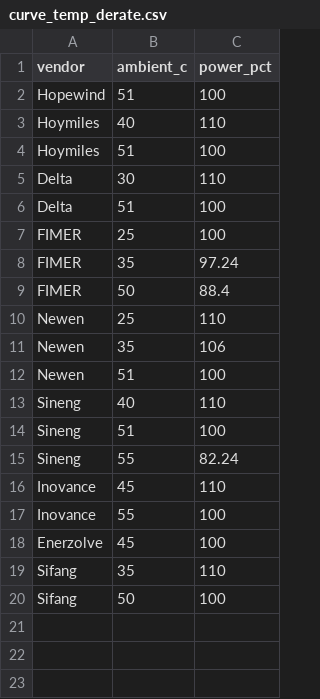
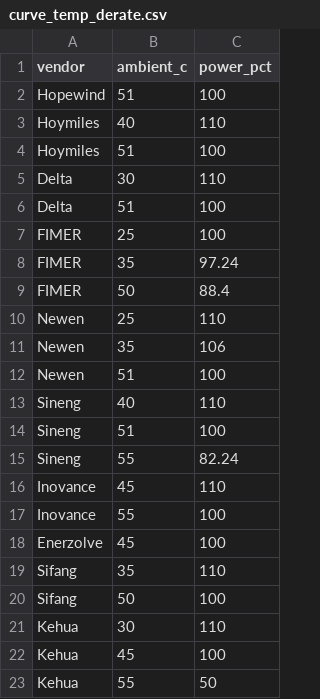
Before and after one commit to mayurtailor110-eng/PCS---A-to-A-comparison, a CSV file: curve_temp_derate.csv, drawn as a sheet.

```diff
--- a/curve_temp_derate.csv
+++ b/curve_temp_derate.csv
@@ -20 +20,4 @@ Sifang,35,110
 Sifang,50,100
+Kehua,30,110
+Kehua,45,100
+Kehua,55,50
```
Also changed, not shown: chart_points.csv, curve_certs.csv, 5 other files.
